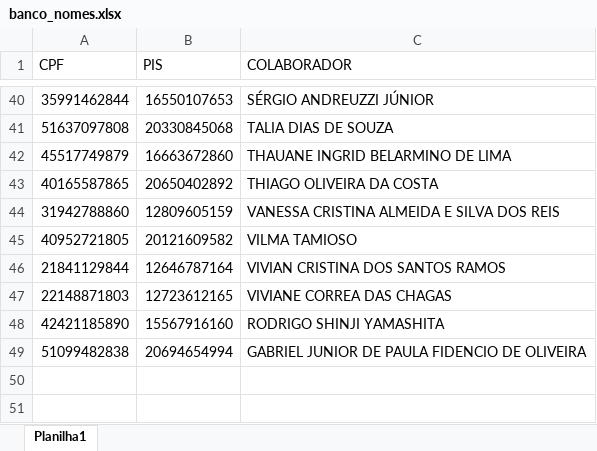
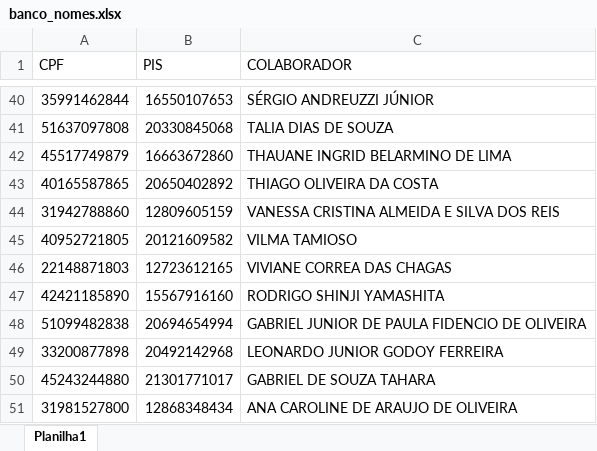
Before and after one commit to fabiofmachida/rh_data_science, an Excel workbook: dataset/banco_nomes.xlsx, sheet Planilha1, drawn as a sheet; only a part is shown, gaps mark what is left out; values as stored, in another font and other column widths than the file's, no borders; removed rows and columns are numbered as before the commit, all else as after; the diff names each change by its address in the sheet, - before the commit and + after, or states it on an @@ line.

Commit message:
thrid commit "exclusão/inclusão de funcionarios "

```diff
--- a/dataset/banco_nomes.xlsx (sheet Planilha1)
+++ b/dataset/banco_nomes.xlsx (sheet Planilha1)
-row 46: 21841129844 | 12646787164 | VIVIAN CRISTINA DOS SANTOS RAMOS
+row 49: 33200877898 | 20492142968 | LEONARDO JUNIOR GODOY FERREIRA
+row 50: 45243244880 | 21301771017 | GABRIEL DE SOUZA TAHARA
+row 51: 31981527800 | 12868348434 | ANA CAROLINE DE ARAUJO DE OLIVEIRA
```
